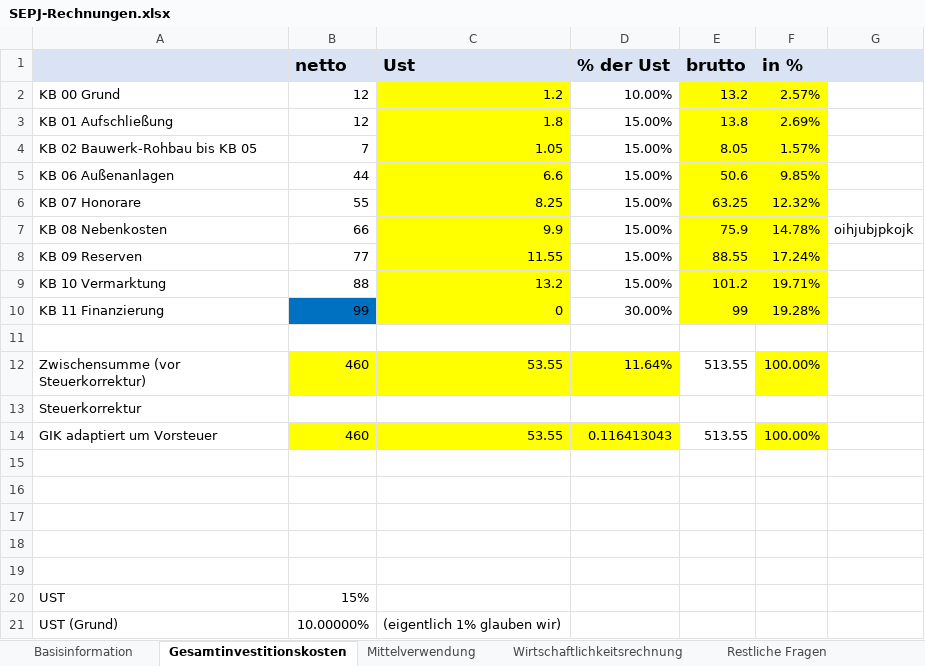
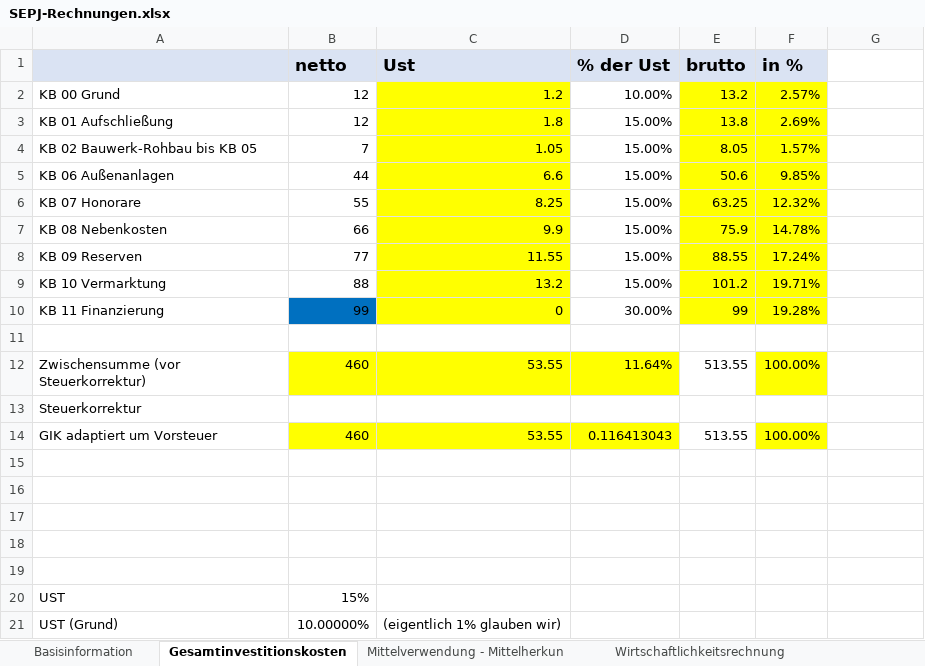
Before and after one commit to wi21b085/FinancingTool, an Excel workbook: src/main/resources/com/example/financingtool/SEPJ-Rechnungen.xlsx, sheet Gesamtinvestitionskosten, drawn as a sheet; values as stored, in another font and other column widths than the file's, no borders; the diff names each change by its address in the sheet, - before the commit and + after, or states it on an @@ line.

```diff
--- a/src/main/resources/com/example/financingtool/SEPJ-Rechnungen.xlsx (sheet Gesamtinvestitionskosten)
+++ b/src/main/resources/com/example/financingtool/SEPJ-Rechnungen.xlsx (sheet Gesamtinvestitionskosten)
-sheet tab: Mittelverwendung
+sheet tab: Mittelverwendung - Mittelherkun
-G1 fill: #DAE3F3
+G1 fill: none
-G7: oihjubjpkojk
+G7: (empty)
```
Also changed, not shown: sheet Mittelverwendung - Mittelherkun, formulas that keep their value, 3 other files.
